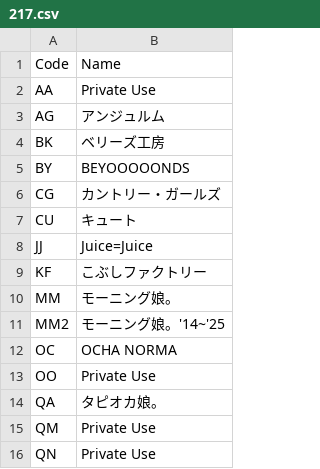
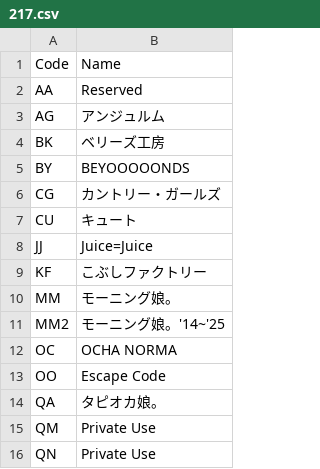
Before and after one commit to TG635-alt126xA/ExtendedMaster113, a CSV file: 217.csv, drawn as a sheet; only a part is shown.

```diff
--- a/217.csv
+++ b/217.csv
@@ -1,3 +1,3 @@
 Code,Name,
-AA,Private Use,
+AA,Reserved,
 AG,アンジュルム,
@@ -12,3 +12,3 @@ MM2,モーニング娘。'14~'25,
 OC,OCHA NORMA,
-OO,Private Use,
+OO,Escape Code,
 QA,タピオカ娘。,
```
